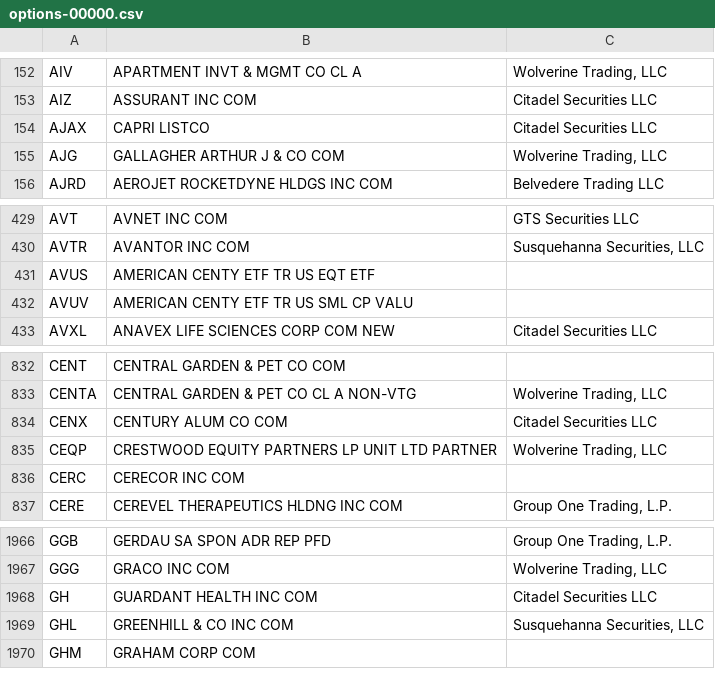
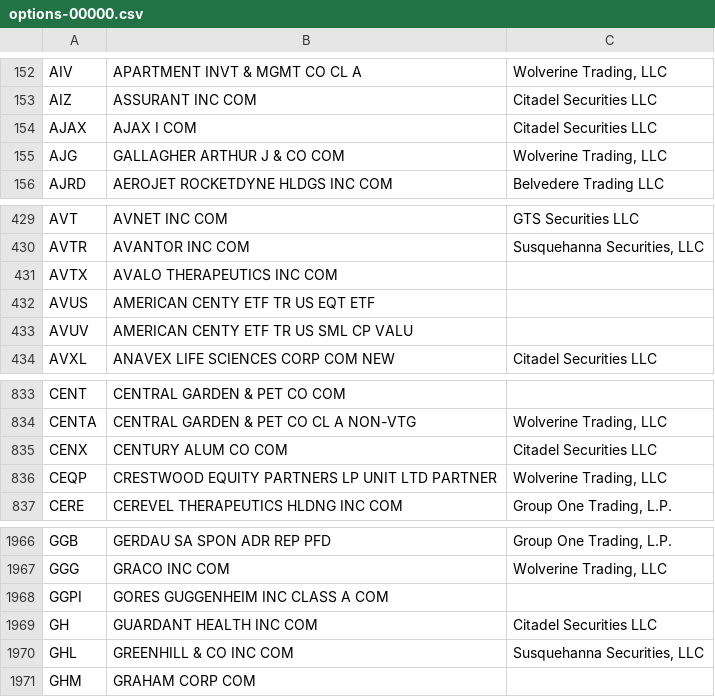
Before and after one commit to haoenhui/usa-optionable-stocks, a CSV file: options-00000.csv, drawn as a sheet; only a part is shown, gaps mark what is left out.

```diff
--- a/options-00000.csv
+++ b/options-00000.csv
@@ -153,3 +153,3 @@ AIV,APARTMENT INVT & MGMT CO CL A,"Wolverine Trading, LLC"
 AIZ,ASSURANT INC COM,Citadel Securities LLC
-AJAX,CAPRI LISTCO,Citadel Securities LLC
+AJAX,AJAX I COM,Citadel Securities LLC
 AJG,GALLAGHER ARTHUR J & CO COM,"Wolverine Trading, LLC"
@@ -430,2 +430,3 @@ AVT,AVNET INC COM,GTS Securities LLC
 AVTR,AVANTOR INC COM,"Susquehanna Securities, LLC"
+AVTX,AVALO THERAPEUTICS INC COM,
 AVUS,AMERICAN CENTY ETF TR US EQT ETF,
@@ -835,3 +836,2 @@ CENX,CENTURY ALUM CO COM,Citadel Securities LLC
 CEQP,CRESTWOOD EQUITY PARTNERS LP UNIT LTD PARTNER,"Wolverine Trading, LLC"
-CERC,CERECOR INC COM,
 CERE,CEREVEL THERAPEUTICS HLDNG INC COM,"Group One Trading, L.P."
@@ -1967,2 +1967,3 @@ GGB,GERDAU SA SPON ADR REP PFD,"Group One Trading, L.P."
 GGG,GRACO INC COM,"Wolverine Trading, LLC"
+GGPI,GORES GUGGENHEIM INC CLASS A COM,
 GH,GUARDANT HEALTH INC COM,Citadel Securities LLC
```
Also changed, not shown: options-02000.csv.
